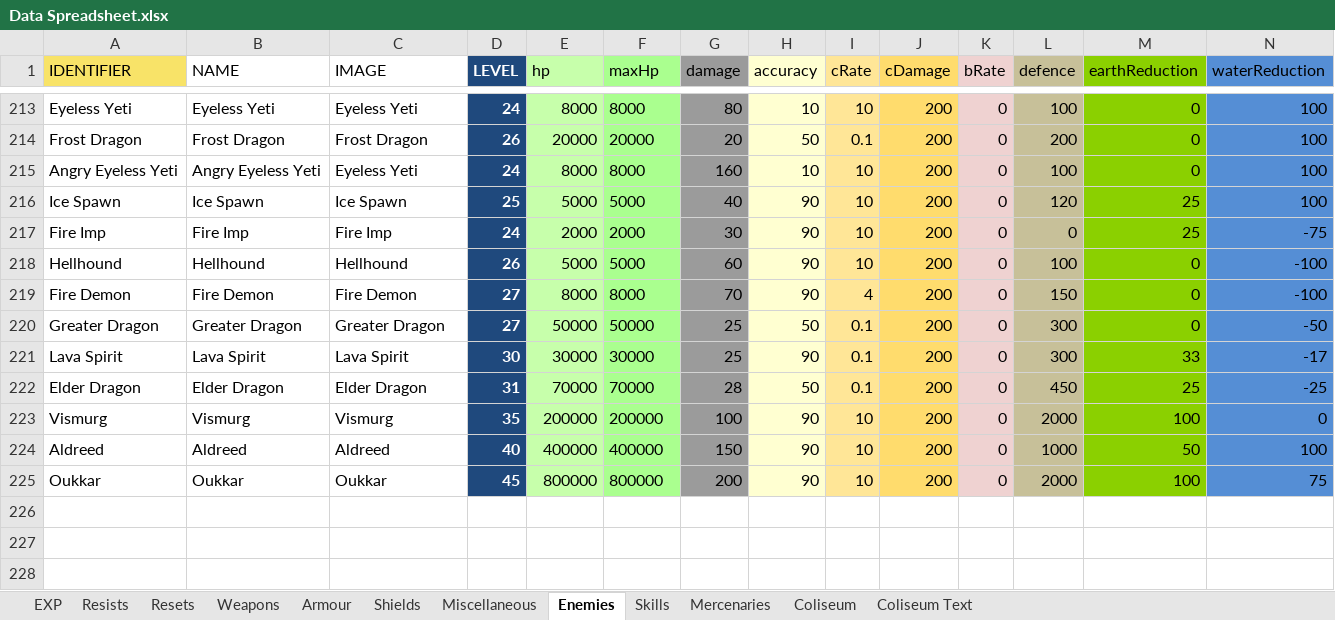
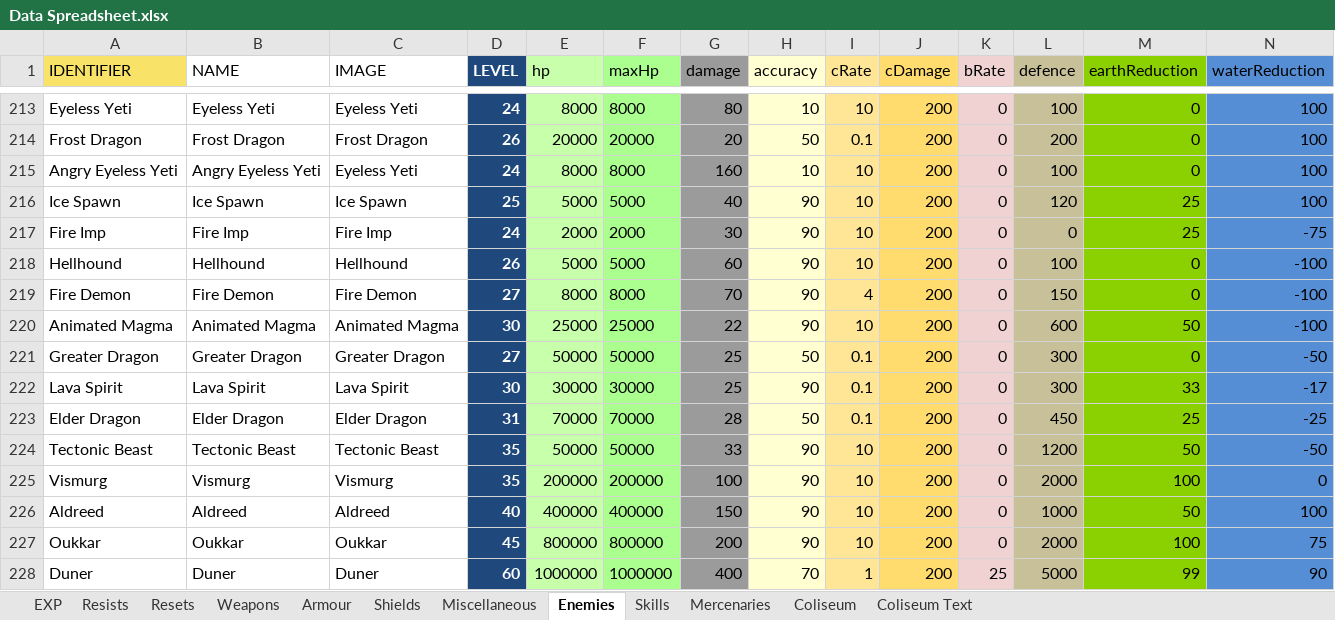
Before and after one commit to 1bengardner/toshes-quest-ii, an Excel workbook: data/Data Spreadsheet.xlsx, sheet Enemies, drawn as a sheet; only a part is shown, gaps mark what is left out; values as stored, in another font and other column widths than the file's, no borders; rows hold the shown columns only; the diff names each change by its address in the sheet, - before the commit and + after, or states it on an @@ line.

```diff
--- a/data/Data Spreadsheet.xlsx (sheet Enemies)
+++ b/data/Data Spreadsheet.xlsx (sheet Enemies)
+row 220: Animated Magma | Animated Magma | Animated Magma | 30 | 25000 | 25000 | 22 | 90 | 10 | 200 | 0 | 600 | 50 | -100
+row 224: Tectonic Beast | Tectonic Beast | Tectonic Beast | 35 | 50000 | 50000 | 33 | 90 | 10 | 200 | 0 | 1200 | 50 | -50
+row 228: Duner | Duner | Duner | 60 | 1000000 | 1000000 | 400 | 70 | 1 | 200 | 25 | 5000 | 99 | 90
```
Also changed, not shown: charts or pictures, 40 other files.
